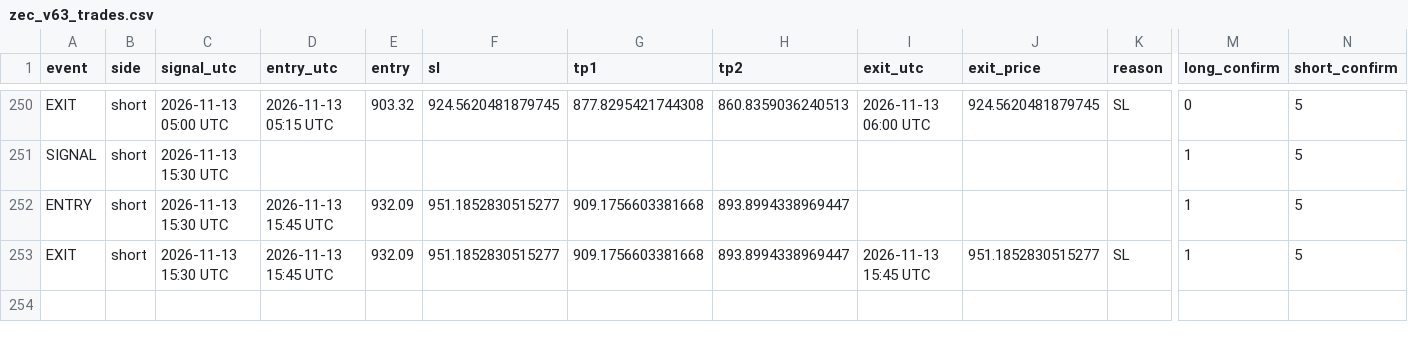
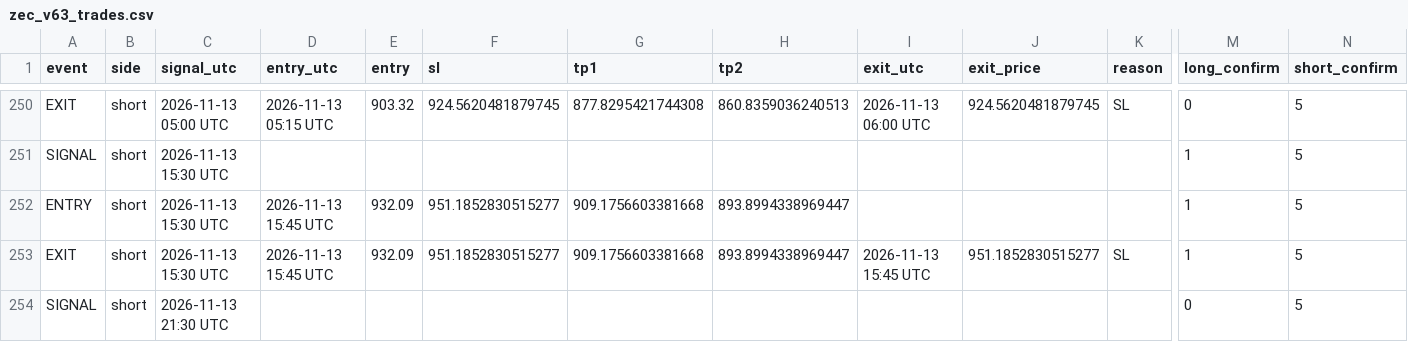
Before and after one commit to XXX110700/zec-forward-paper, a CSV file: zec_v63_trades.csv, drawn as a sheet; only a part is shown, gaps mark what is left out; rows hold the shown columns only; the diff names each change by its address in the sheet, - before the commit and + after, or states it on an @@ line.

```diff
--- a/zec_v63_trades.csv
+++ b/zec_v63_trades.csv
+row 254: SIGNAL | short | 2026-11-13 21:30 UTC |  |  |  |  |  |  |  |  | 0 | 5
```
Also changed, not shown: 1 other file.
